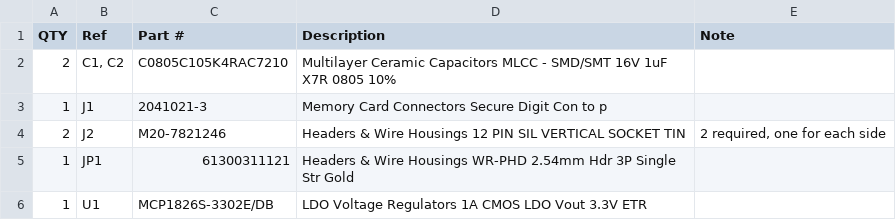
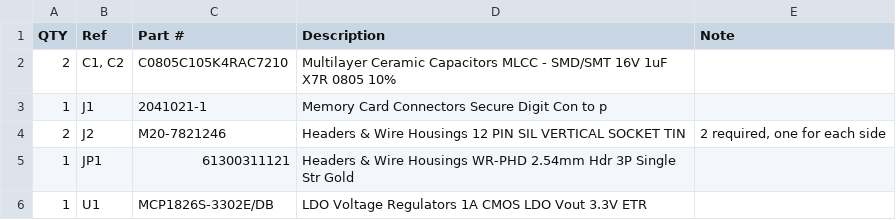
Before and after one commit to werejag/Xyron-Card-Reader, a CSV file: sdinterface-bom.csv, drawn as a sheet.

Commit message:
Update sdinterface-bom.csv
corrected sd card

```diff
--- a/sdinterface-bom.csv
+++ b/sdinterface-bom.csv
@@ -2,3 +2,3 @@
 2,"C1, C2",C0805C105K4RAC7210,Multilayer Ceramic Capacitors MLCC - SMD/SMT 16V 1uF X7R 0805 10%,
-1,J1,2041021-3,Memory Card Connectors Secure Digit Con to p,
+1,J1,2041021-1,Memory Card Connectors Secure Digit Con to p,
 2,J2,M20-7821246,Headers & Wire Housings 12 PIN SIL VERTICAL SOCKET TIN,"2 required, one for each side"
```
